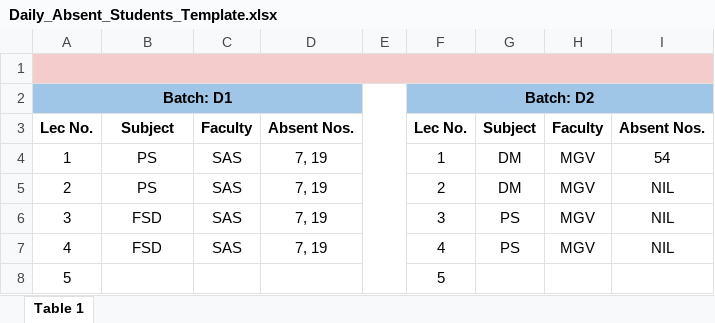
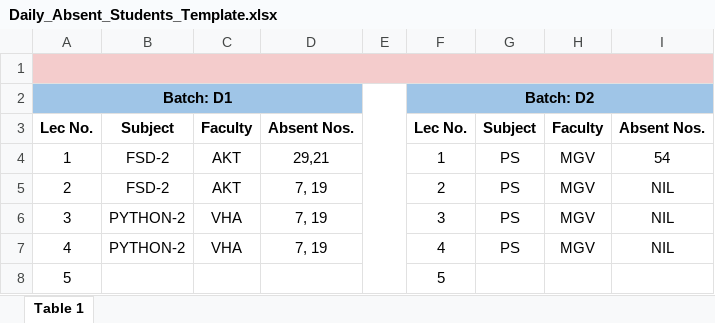
Before and after one commit to aakashp2001/Edunect, an Excel workbook: Frontend/edunect/src/assets/docs/Daily_Absent_Students_Template.xlsx, sheet Table 1, drawn as a sheet; values as stored, in another font and other column widths than the file's, no borders; the diff names each change by its address in the sheet, - before the commit and + after, or states it on an @@ line.

```diff
--- a/Frontend/edunect/src/assets/docs/Daily_Absent_Students_Template.xlsx (sheet Table 1)
+++ b/Frontend/edunect/src/assets/docs/Daily_Absent_Students_Template.xlsx (sheet Table 1)
-B4:B5: PS
+B4:B5: FSD-2
-C4:C5: SAS
+C4:C5: AKT
-D4: 7, 19
+D4: 29,21
-G4:G5: DM
+G4:G5: PS
-B6:B7: FSD
+B6:B7: PYTHON-2
-C6:C7: SAS
+C6:C7: VHA
```
Also changed, not shown: Frontend/edunect/src/assets/docs/SY2_TIME_TABLE_SEM-4_Template.xlsx, 24 other files.
